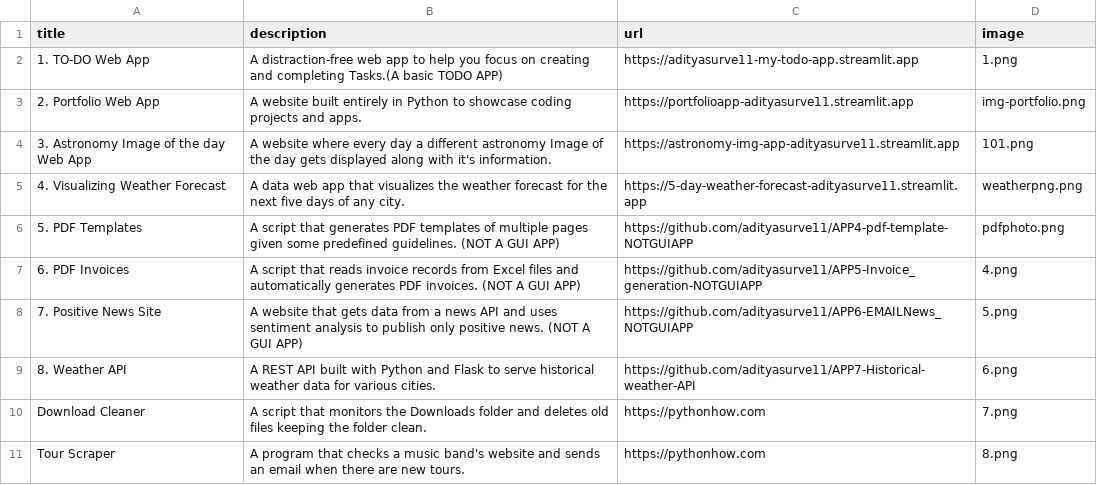
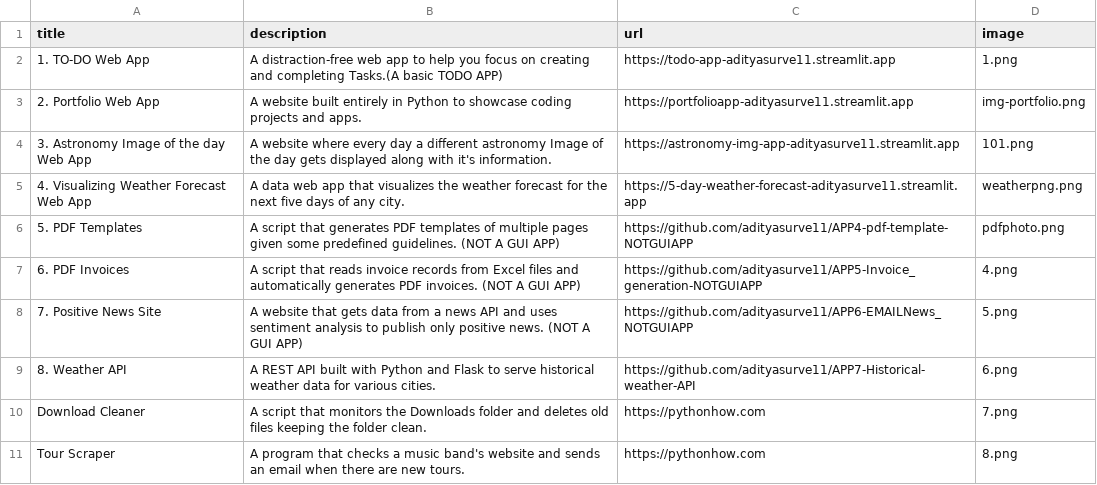
Before and after one commit to adityasurve11/APP2-portfolio, a CSV file: data.csv, drawn as a sheet; only a part is shown.

Commit message:
changed url of todo app and changed name of weather forecast app

```diff
--- a/data.csv
+++ b/data.csv
@@ -1,6 +1,6 @@
 title;description;url;image
-1. TO-DO Web App;A distraction-free web app to help you focus on creating and completing Tasks.(A basic TODO APP); https://adityasurve11-my-todo-app.streamlit.app;1.png
+1. TO-DO Web App;A distraction-free web app to help you focus on creating and completing Tasks.(A basic TODO APP); https://todo-app-adityasurve11.streamlit.app;1.png
 2. Portfolio Web App;A website built entirely in Python to showcase coding projects and apps.; https://portfolioapp-adityasurve11.streamlit.app;img-portfolio.png
 3. Astronomy Image of the day Web App;A website where every day a different astronomy Image of the day gets displayed along with it's information.; https://astronomy-img-app-adityasurve11.streamlit.app;101.png
-4. Visualizing Weather Forecast;A data web app that visualizes the weather forecast for the next five days of any city.;https://5-day-weather-forecast-adityasurve11.streamlit.app;weatherpng.png
+4. Visualizing Weather Forecast Web App;A data web app that visualizes the weather forecast for the next five days of any city.;https://5-day-weather-forecast-adityasurve11.streamlit.app;weatherpng.png
 5. PDF Templates;A script that generates PDF templates of multiple pages given some predefined guidelines. (NOT A GUI APP); https://github.com/adityasurve11/APP4-pdf-template-NOTGUIAPP;pdfphoto.png
```
